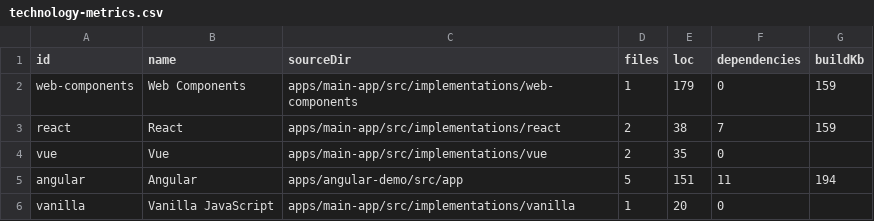
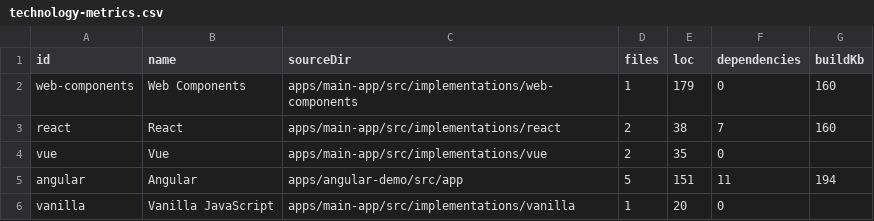
Before and after one commit to Ran3boy/practice_pred_diplom, a CSV file: docs/experiment-results/technology-metrics.csv, drawn as a sheet.

```diff
--- a/docs/experiment-results/technology-metrics.csv
+++ b/docs/experiment-results/technology-metrics.csv
@@ -1,4 +1,4 @@
 id,name,sourceDir,files,loc,dependencies,buildKb
-web-components,Web Components,apps/main-app/src/implementations/web-components,1,179,0,159
-react,React,apps/main-app/src/implementations/react,2,38,7,159
+web-components,Web Components,apps/main-app/src/implementations/web-components,1,179,0,160
+react,React,apps/main-app/src/implementations/react,2,38,7,160
 vue,Vue,apps/main-app/src/implementations/vue,2,35,0,
```
Also changed, not shown: 5 other files.
